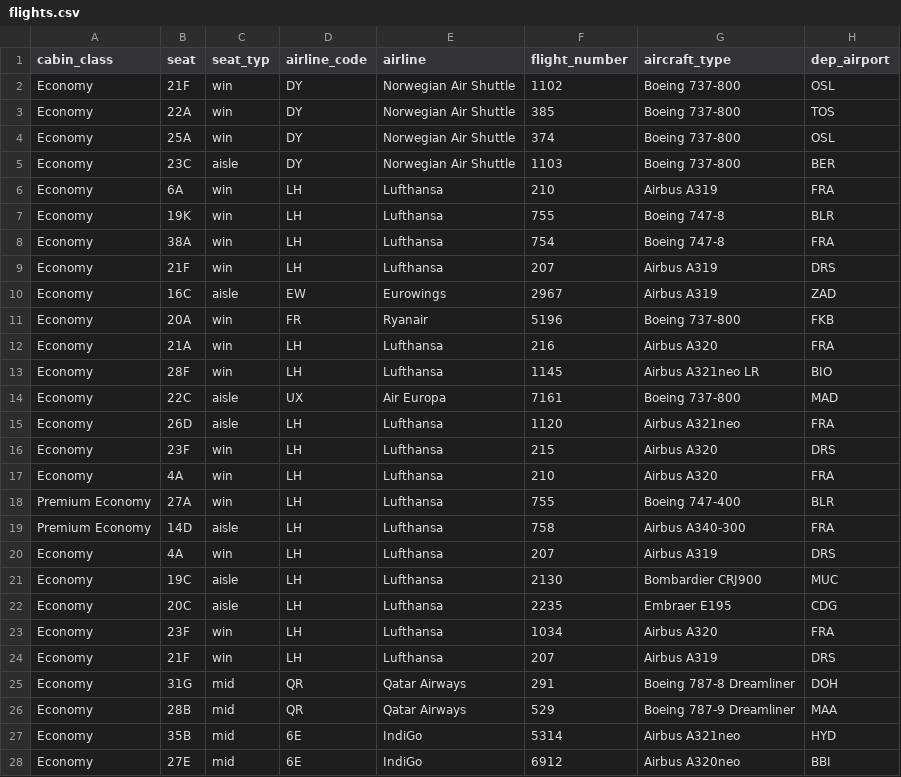
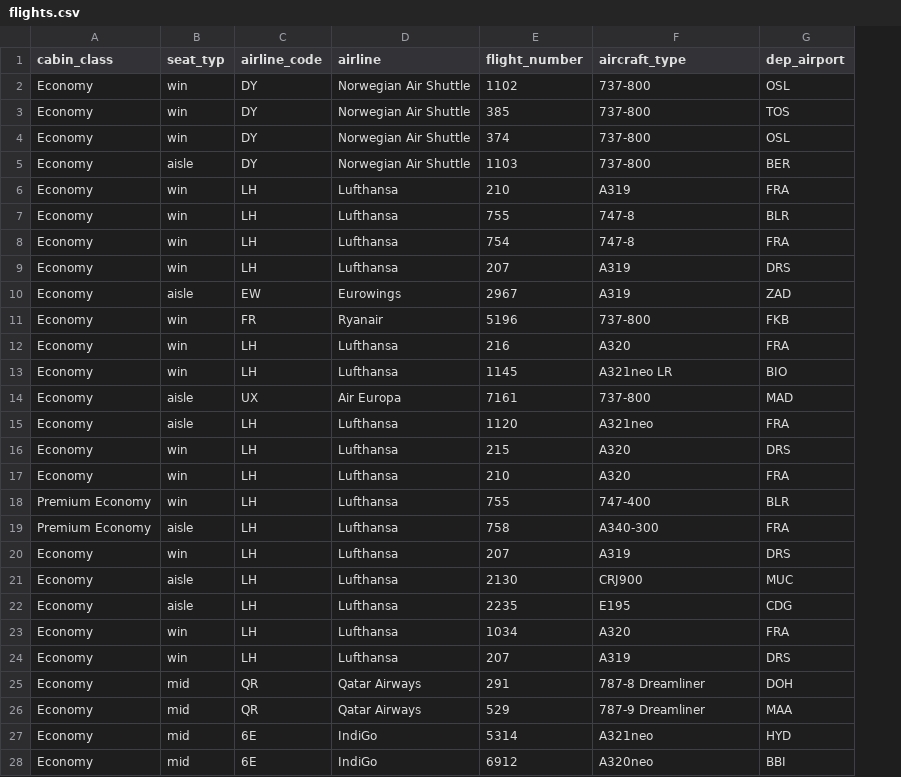
Before and after one commit to surendrark/surendrark.github.io, a CSV file: assets/files/flights.csv, drawn as a sheet; only a part is shown; removed rows and columns are numbered as before the commit, all else as after; the diff covers the shown part only; the diff names each change by its address in the sheet, - before the commit and + after, or states it on an @@ line.

Commit message:
Refactor aircraft details rendering in flight.js

```diff
--- a/assets/files/flights.csv
+++ b/assets/files/flights.csv
-column B (seat), rows 2-28: 21F | 22A | 25A | 23C | 6A | 19K | 38A | 21F | 16C | 20A | 21A | 28F | 22C | 26D | 23F | 4A | 27A | 14D | 4A | 19C | 20C | 23F | 21F | 31G | 28B | 35B | 27E
-F2:F5 (aircraft_type): Boeing 737-800
+F2:F5 (aircraft_type): 737-800
-F6 (aircraft_type): Airbus A319
+F6 (aircraft_type): A319
-F7:F8 (aircraft_type): Boeing 747-8
+F7:F8 (aircraft_type): 747-8
-F9:F10 (aircraft_type): Airbus A319
+F9:F10 (aircraft_type): A319
-F11 (aircraft_type): Boeing 737-800
+F11 (aircraft_type): 737-800
-F12 (aircraft_type): Airbus A320
+F12 (aircraft_type): A320
-F13 (aircraft_type): Airbus A321neo LR
+F13 (aircraft_type): A321neo LR
-F14 (aircraft_type): Boeing 737-800
+F14 (aircraft_type): 737-800
-F15 (aircraft_type): Airbus A321neo
+F15 (aircraft_type): A321neo
-F16:F17 (aircraft_type): Airbus A320
+F16:F17 (aircraft_type): A320
-F18 (aircraft_type): Boeing 747-400
+F18 (aircraft_type): 747-400
-F19 (aircraft_type): Airbus A340-300
+F19 (aircraft_type): A340-300
-F20 (aircraft_type): Airbus A319
+F20 (aircraft_type): A319
-F21 (aircraft_type): Bombardier CRJ900
+F21 (aircraft_type): CRJ900
-F22 (aircraft_type): Embraer E195
+F22 (aircraft_type): E195
-F23 (aircraft_type): Airbus A320
+F23 (aircraft_type): A320
-F24 (aircraft_type): Airbus A319
+F24 (aircraft_type): A319
-F25 (aircraft_type): Boeing 787-8 Dreamliner
+F25 (aircraft_type): 787-8 Dreamliner
-F26 (aircraft_type): Boeing 787-9 Dreamliner
+F26 (aircraft_type): 787-9 Dreamliner
-F27 (aircraft_type): Airbus A321neo
+F27 (aircraft_type): A321neo
-F28 (aircraft_type): Airbus A320neo
+F28 (aircraft_type): A320neo
```
Also changed, not shown: 82 edited cells elsewhere in this file, 2 other files.
